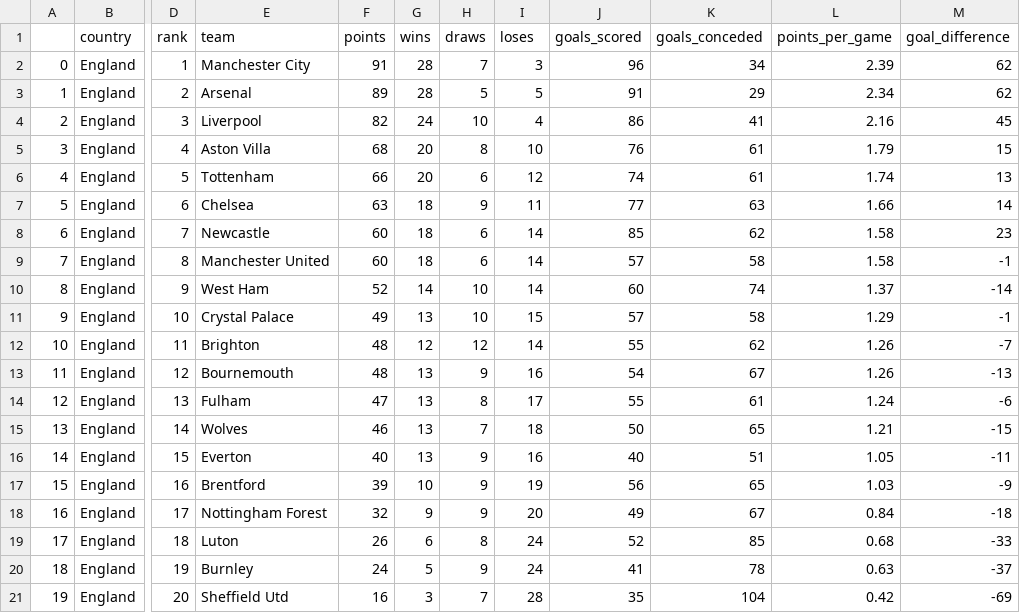
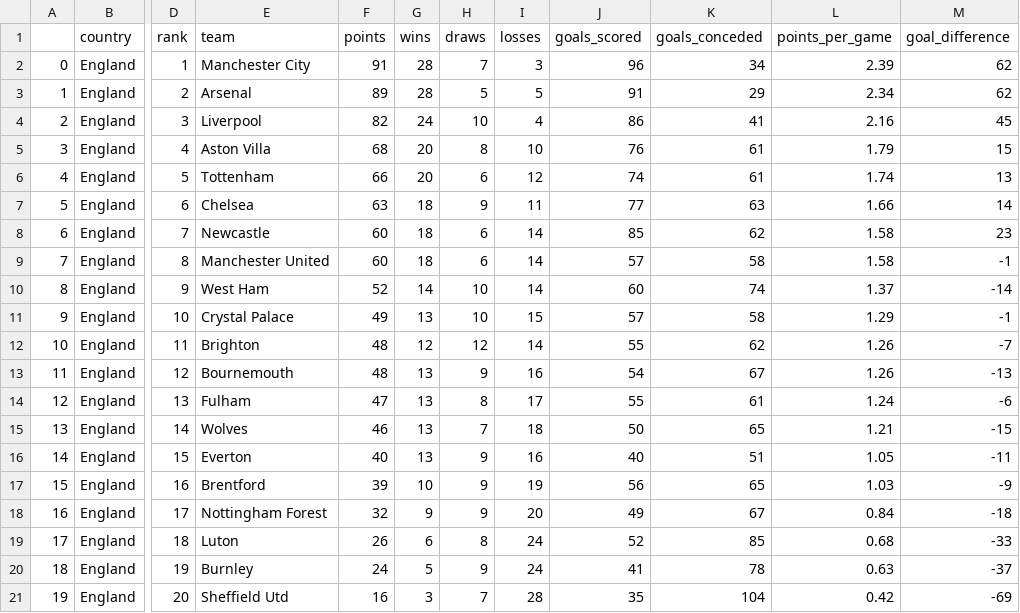
Before and after one commit to DeporS/football-etl, a CSV file: data/transformed/transformed_standings.csv, drawn as a sheet; only a part is shown, gaps mark what is left out; the diff names each change by its address in the sheet, - before the commit and + after, or states it on an @@ line.

Commit message:
add load_team_stats.py

```diff
--- a/data/transformed/transformed_standings.csv
+++ b/data/transformed/transformed_standings.csv
-I1: loses
+I1: losses
```
Also changed, not shown: 6 other files.
